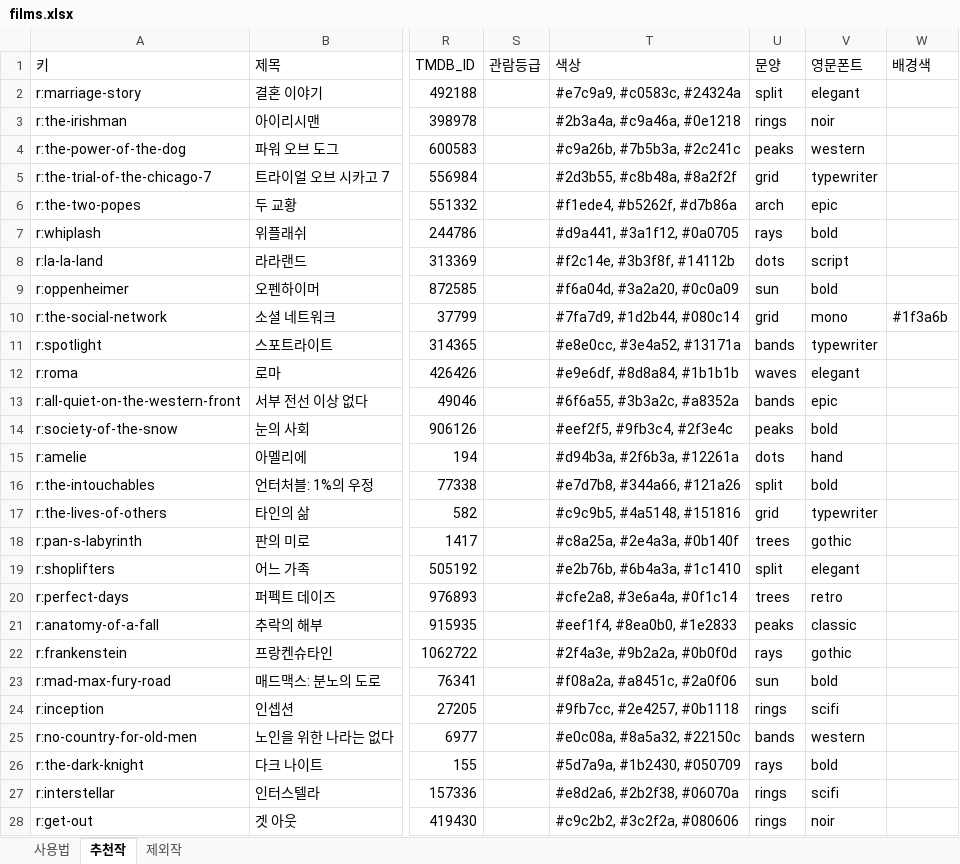
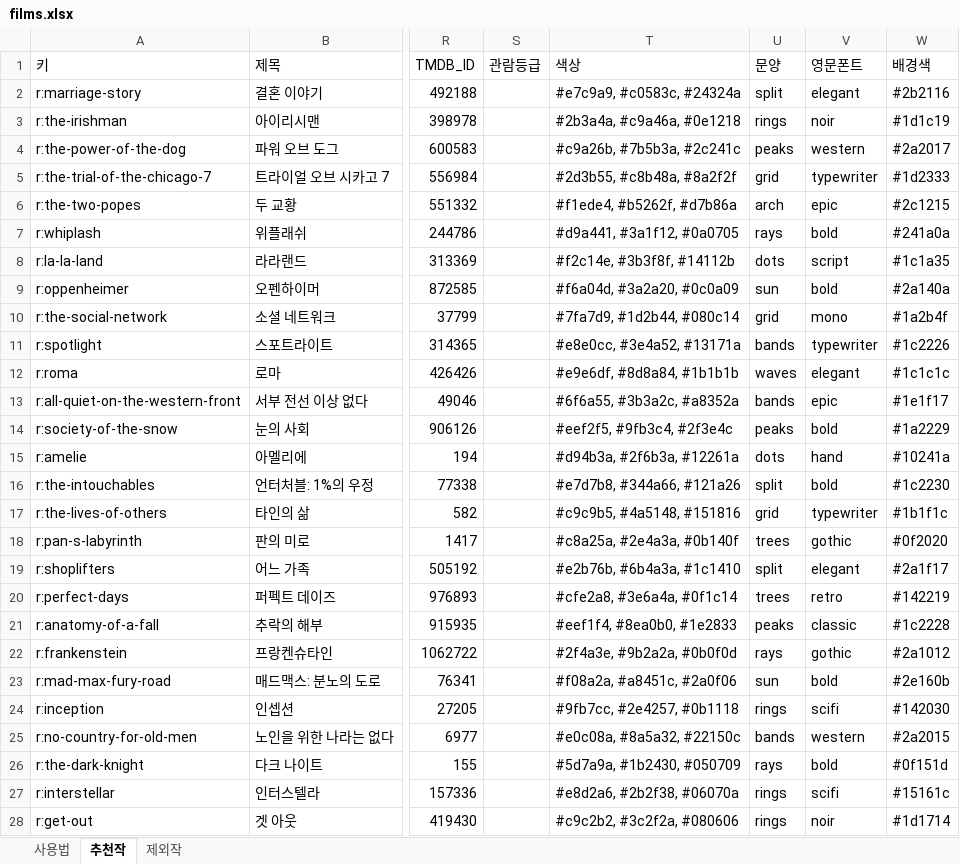
Before and after one commit to kdw123487-arch/MYMOVIESTAR, an Excel workbook: data/films.xlsx, sheet 추천작, drawn as a sheet; only a part is shown, gaps mark what is left out; values as stored, in another font and other column widths than the file's, no cell formats; the diff covers the shown part only; the diff names each change by its address in the sheet, - before the commit and + after, or states it on an @@ line.

```diff
--- a/data/films.xlsx (sheet 추천작)
+++ b/data/films.xlsx (sheet 추천작)
-W2 (배경색): (empty)
+W2 (배경색): #2b2116
-W3 (배경색): (empty)
+W3 (배경색): #1d1c19
-W4 (배경색): (empty)
+W4 (배경색): #2a2017
-W5 (배경색): (empty)
+W5 (배경색): #1d2333
-W6 (배경색): (empty)
+W6 (배경색): #2c1215
-W7 (배경색): (empty)
+W7 (배경색): #241a0a
-W8 (배경색): (empty)
+W8 (배경색): #1c1a35
-W9 (배경색): (empty)
+W9 (배경색): #2a140a
-W10 (배경색): #1f3a6b
+W10 (배경색): #1a2b4f
-W11 (배경색): (empty)
+W11 (배경색): #1c2226
-W12 (배경색): (empty)
+W12 (배경색): #1c1c1c
-W13 (배경색): (empty)
+W13 (배경색): #1e1f17
-W14 (배경색): (empty)
+W14 (배경색): #1a2229
-W15 (배경색): (empty)
+W15 (배경색): #10241a
-W16 (배경색): (empty)
+W16 (배경색): #1c2230
-W17 (배경색): (empty)
+W17 (배경색): #1b1f1c
-W18 (배경색): (empty)
+W18 (배경색): #0f2020
-W19 (배경색): (empty)
+W19 (배경색): #2a1f17
-W20 (배경색): (empty)
+W20 (배경색): #142219
-W21 (배경색): (empty)
+W21 (배경색): #1c2228
-W22 (배경색): (empty)
+W22 (배경색): #2a1012
-W23 (배경색): (empty)
+W23 (배경색): #2e160b
-W24 (배경색): (empty)
+W24 (배경색): #142030
-W25 (배경색): (empty)
+W25 (배경색): #2a2015
-W26 (배경색): (empty)
+W26 (배경색): #0f151d
-W27 (배경색): (empty)
+W27 (배경색): #15161c
-W28 (배경색): (empty)
+W28 (배경색): #1d1714
```
Also changed, not shown: 23 edited cells elsewhere in this sheet, sheet 사용법, cell formats, 7 other files.
